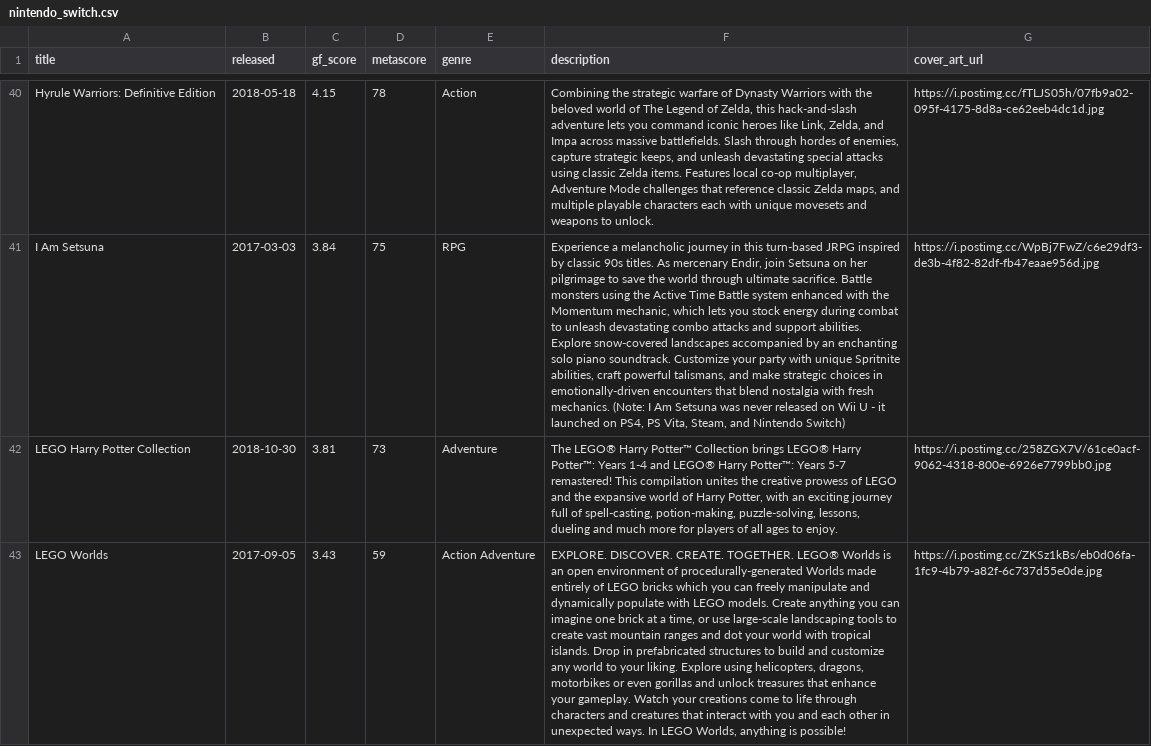
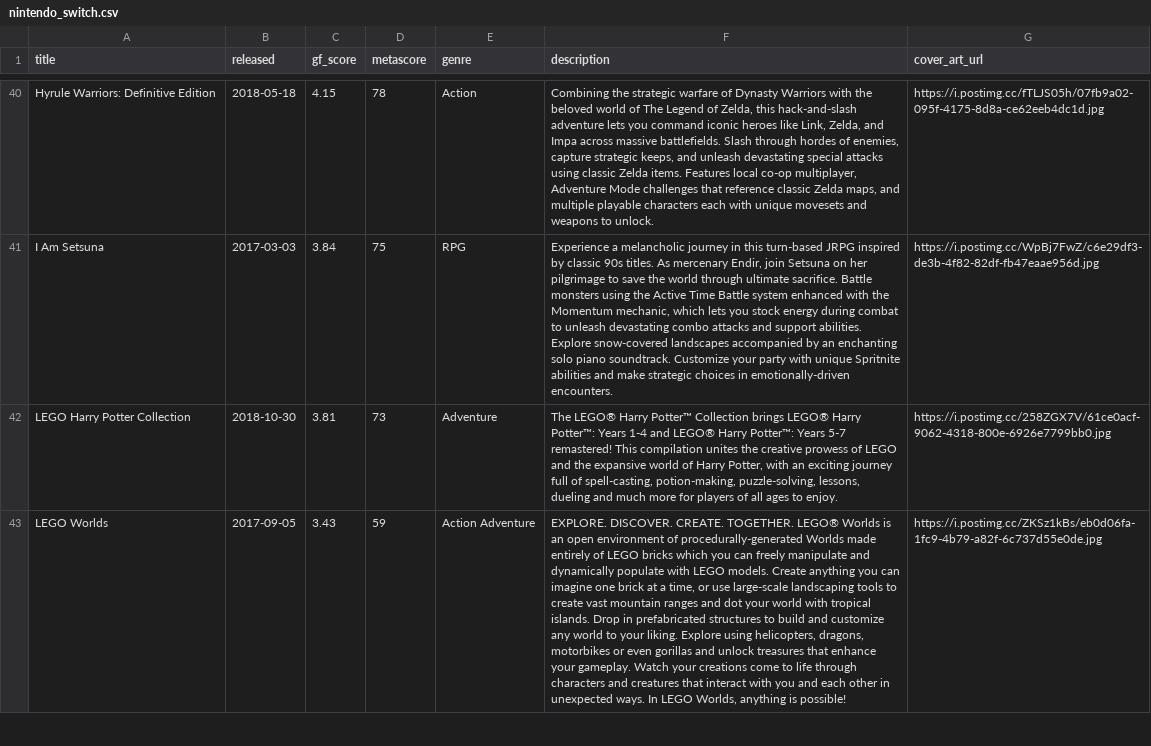
Before and after one commit to karlforshaw/opengamedb, a CSV file: nintendo_switch.csv, drawn as a sheet; only a part is shown, gaps mark what is left out; the diff covers the shown part only; the diff names each change by its address in the sheet, - before the commit and + after, or states it on an @@ line.

```diff
--- a/nintendo_switch.csv
+++ b/nintendo_switch.csv
-F41 (description): …unique Spritnite abilities, craft powerful talismans, and make strategic choices in emotionally-driven encounters that blend nostalgia with fresh mechanics. (Note: I Am Setsuna was never released on Wii U - it launched on PS4, PS Vita, Steam, and Nintendo Switch)
+F41 (description): …unique Spritnite abilities and make strategic choices in emotionally-driven encounters.
```
Also changed, not shown: 47 edited cells elsewhere in this file.
